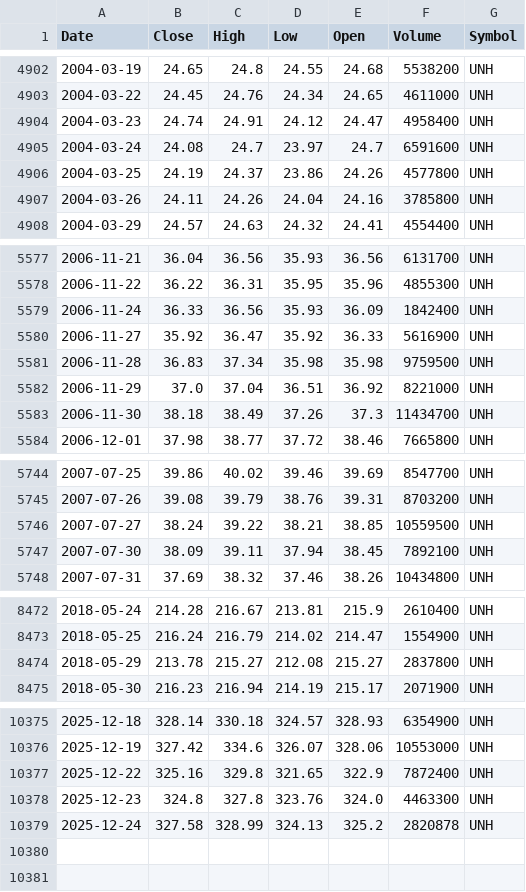
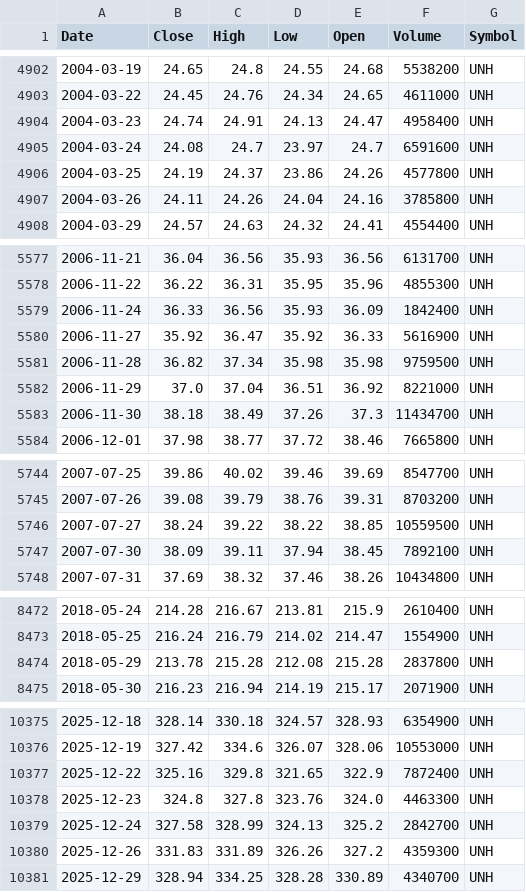
Before and after one commit to jantoniopalacios/TradingCore, a CSV file: Data_files/UNH_1d_MAX.csv, drawn as a sheet; only a part is shown, gaps mark what is left out; the diff covers the shown part only.

```diff
--- a/Data_files/UNH_1d_MAX.csv
+++ b/Data_files/UNH_1d_MAX.csv
@@ -4903,3 +4903,3 @@ Date,Close,High,Low,Open,Volume,Symbol
 2004-03-22,24.45,24.76,24.34,24.65,4611000,UNH
-2004-03-23,24.74,24.91,24.12,24.47,4958400,UNH
+2004-03-23,24.74,24.91,24.13,24.47,4958400,UNH
 2004-03-24,24.08,24.7,23.97,24.7,6591600,UNH
@@ -5580,3 +5580,3 @@ Date,Close,High,Low,Open,Volume,Symbol
 2006-11-27,35.92,36.47,35.92,36.33,5616900,UNH
-2006-11-28,36.83,37.34,35.98,35.98,9759500,UNH
+2006-11-28,36.82,37.34,35.98,35.98,9759500,UNH
 2006-11-29,37.0,37.04,36.51,36.92,8221000,UNH
@@ -5745,3 +5745,3 @@ Date,Close,High,Low,Open,Volume,Symbol
 2007-07-26,39.08,39.79,38.76,39.31,8703200,UNH
-2007-07-27,38.24,39.22,38.21,38.85,10559500,UNH
+2007-07-27,38.24,39.22,38.22,38.85,10559500,UNH
 2007-07-30,38.09,39.11,37.94,38.45,7892100,UNH
@@ -8473,3 +8473,3 @@ Date,Close,High,Low,Open,Volume,Symbol
 2018-05-25,216.24,216.79,214.02,214.47,1554900,UNH
-2018-05-29,213.78,215.27,212.08,215.27,2837800,UNH
+2018-05-29,213.78,215.28,212.08,215.28,2837800,UNH
 2018-05-30,216.23,216.94,214.19,215.17,2071900,UNH
@@ -10378,2 +10378,4 @@ Date,Close,High,Low,Open,Volume,Symbol
 2025-12-23,324.8,327.8,323.76,324.0,4463300,UNH
-2025-12-24,327.58,328.99,324.13,325.2,2820878,UNH
+2025-12-24,327.58,328.99,324.13,325.2,2842700,UNH
+2025-12-26,331.83,331.89,326.26,327.2,4359300,UNH
+2025-12-29,328.94,334.25,328.28,330.89,4340700,UNH
```
Also changed, not shown: 29 edited cells elsewhere in this file, Data_files/ADBE_1d_MAX.csv, Data_files/ASML_1d_MAX.csv, 26 other files.
